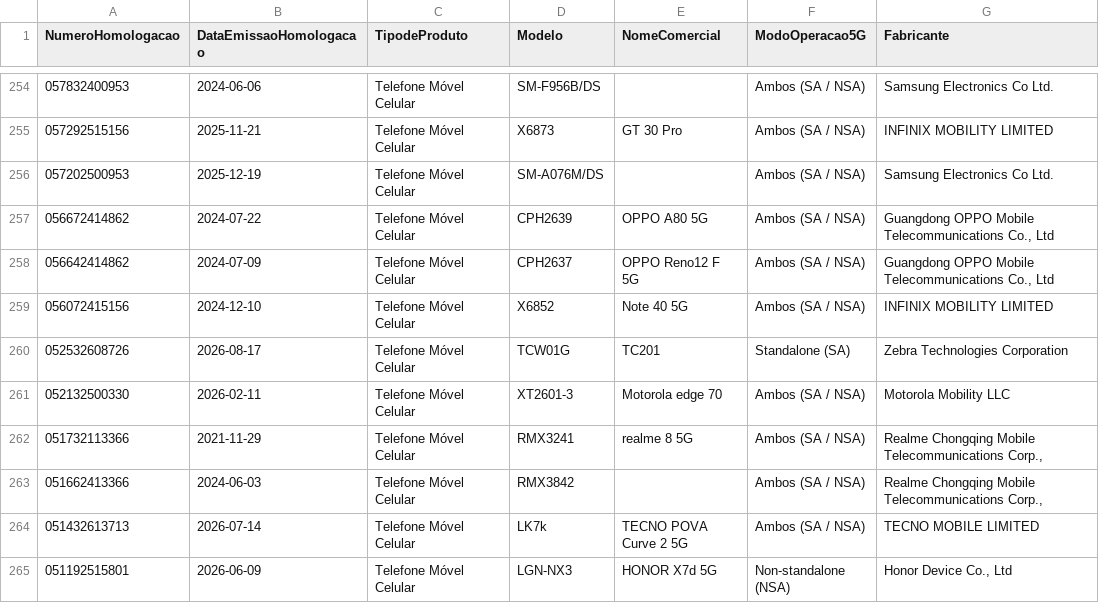
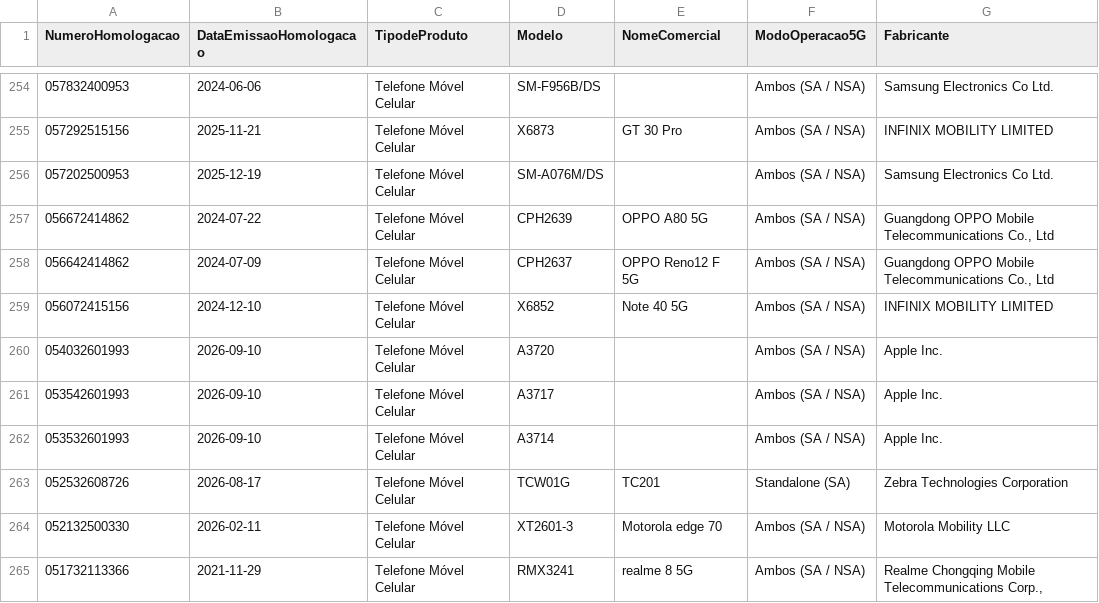
Before and after one commit to HuijieL/anatel-monitor, a CSV file: data/celulares_5g.csv, drawn as a sheet; only a part is shown, gaps mark what is left out; the shorter side is filled out with more unchanged rows; the diff names each change by its address in the sheet, - before the commit and + after, or states it on an @@ line.

```diff
--- a/data/celulares_5g.csv
+++ b/data/celulares_5g.csv
+row 260: 054032601993 | 2026-09-10 | Telefone Móvel Celular | A3720 |  | Ambos (SA / NSA) | Apple Inc.
+row 261: 053542601993 | 2026-09-10 | Telefone Móvel Celular | A3717 |  | Ambos (SA / NSA) | Apple Inc.
+row 262: 053532601993 | 2026-09-10 | Telefone Móvel Celular | A3714 |  | Ambos (SA / NSA) | Apple Inc.
```
Also changed, not shown: 2 other files.
